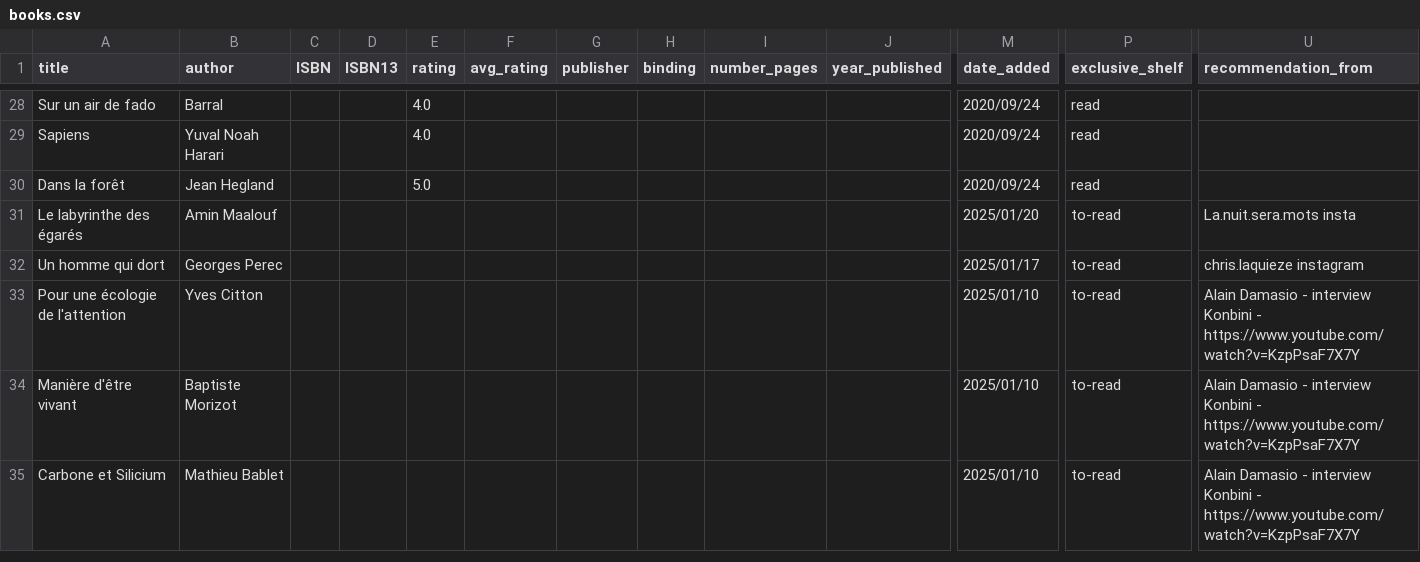
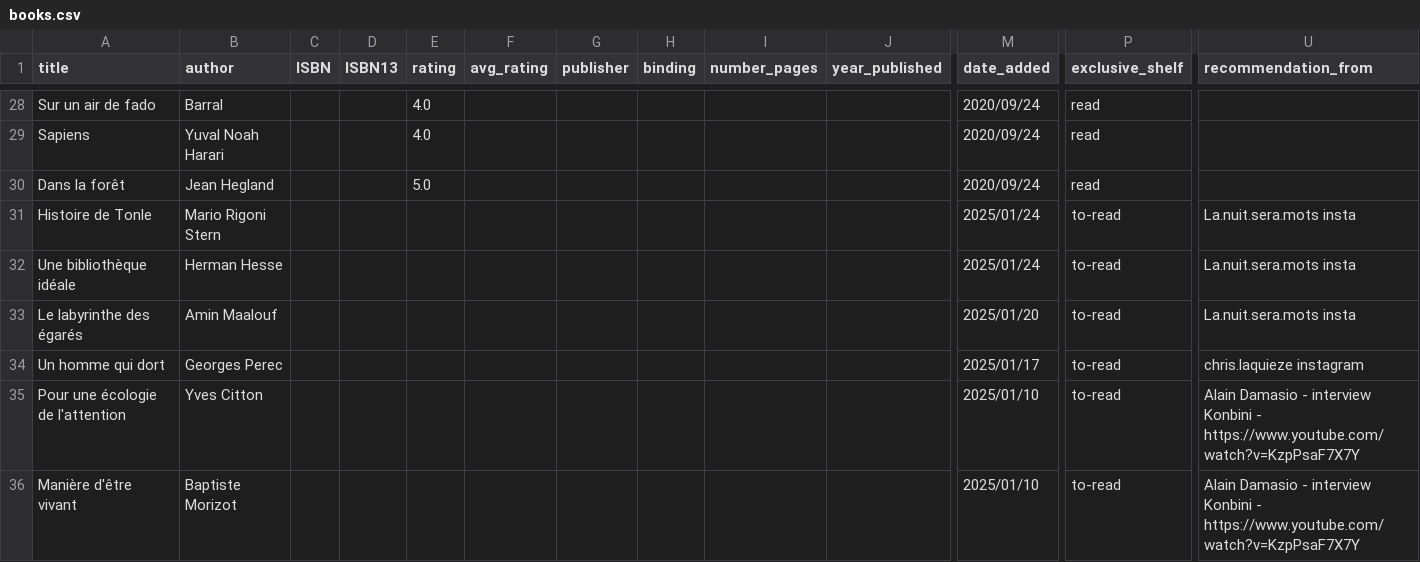
Before and after one commit to vidaruamarcosportugal/vidaruamarcosportugal.github.io, a CSV file: _data/books.csv, drawn as a sheet; only a part is shown, gaps mark what is left out; the shorter side is filled out with more unchanged rows; rows hold the shown columns only; the diff names each change by its address in the sheet, - before the commit and + after, or states it on an @@ line.

Commit message:
adding recommendation to to-read

```diff
--- a/_data/books.csv
+++ b/_data/books.csv
+row 31: Histoire de Tonle | Mario Rigoni Stern |  |  |  |  |  |  |  |  | 2025/01/24 | to-read | La.nuit.sera.mots insta
+row 32: Une bibliothèque idéale | Herman Hesse |  |  |  |  |  |  |  |  | 2025/01/24 | to-read | La.nuit.sera.mots insta
```
